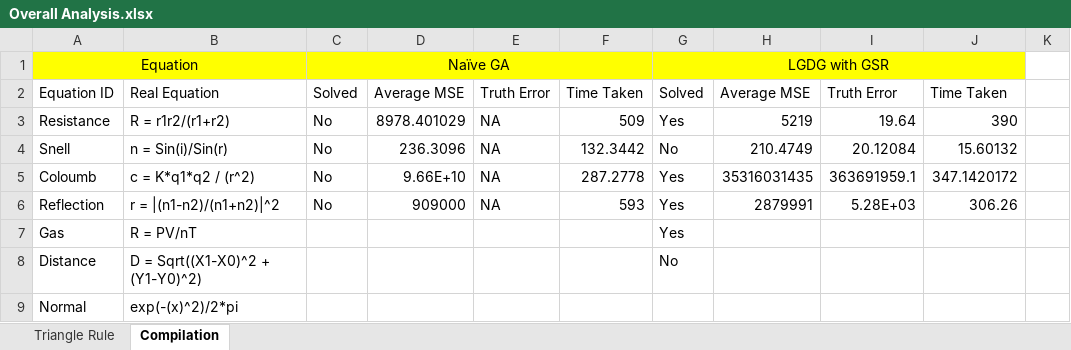
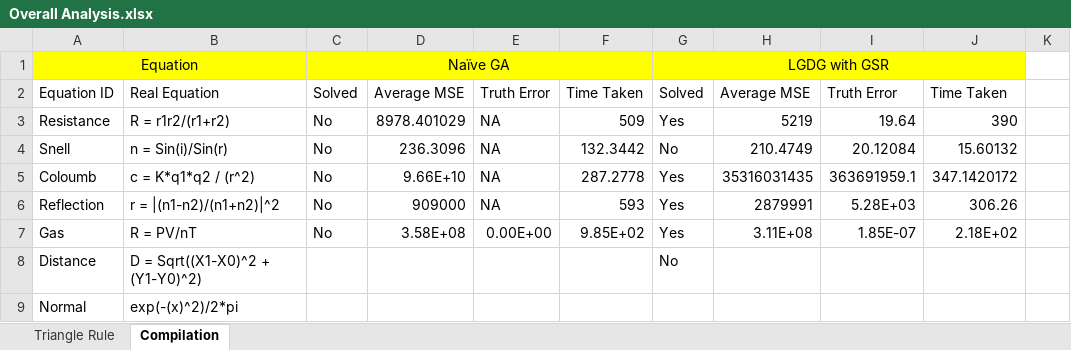
Before and after one commit to DhananjayAshok/LGGA, an Excel workbook: Overall Analysis.xlsx, sheet Compilation, drawn as a sheet; only a part is shown; values as stored, in another font and other column widths than the file's, no borders; the diff names each change by its address in the sheet, - before the commit and + after, or states it on an @@ line.

Commit message:
Analysis Update

```diff
--- a/Overall Analysis.xlsx (sheet Compilation)
+++ b/Overall Analysis.xlsx (sheet Compilation)
-C7: (empty)
+C7: No
-D7: (empty)
+D7: 3.58E+08
-E7: (empty)
+E7: 0.00E+00
-F7: (empty)
+F7: 9.85E+02
-H7: (empty)
+H7: 3.11E+08
-I7: (empty)
+I7: 1.85E-07
-J7: (empty)
+J7: 2.18E+02
```
